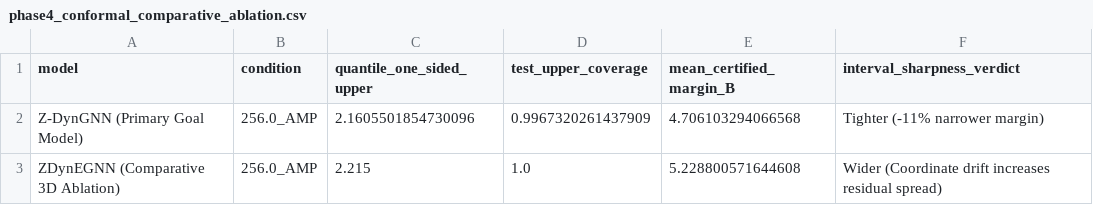
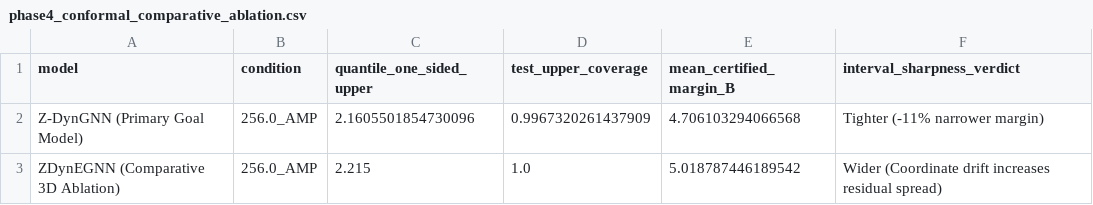
Before and after one commit to ZafarSathiq/Z-DynGNN, a CSV file: results/phase4_conformal_comparative_ablation.csv, drawn as a sheet.

```diff
--- a/results/phase4_conformal_comparative_ablation.csv
+++ b/results/phase4_conformal_comparative_ablation.csv
@@ -2,2 +2,2 @@ model,condition,quantile_one_sided_upper,test_upper_coverage,mean_certified_marg
 Z-DynGNN (Primary Goal Model),256.0_AMP,2.1605501854730096,0.9967320261437909,4.706103294066568,Tighter (-11% narrower margin)
-ZDynEGNN (Comparative 3D Ablation),256.0_AMP,2.215,1.0,5.228800571644608,Wider (Coordinate drift increases residual spread)
+ZDynEGNN (Comparative 3D Ablation),256.0_AMP,2.215,1.0,5.018787446189542,Wider (Coordinate drift increases residual spread)
```
Also changed, not shown: results/phase3_model_comparisons_summary.csv, results/phase5_clinical_and_ec50_certificates.csv, 16 other files.
